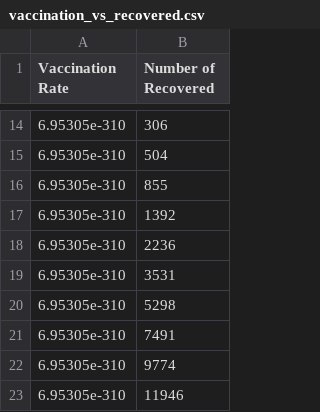
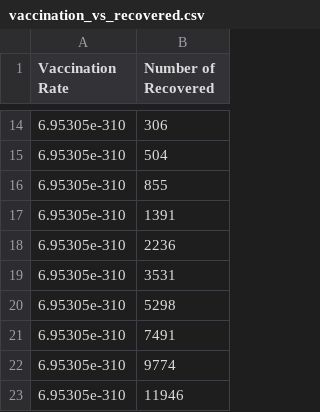
Before and after one commit to codeironside/disease-simulation-cpp, a CSV file: simulation/vaccination_vs_recovered.csv, drawn as a sheet; only a part is shown, gaps mark what is left out.

Commit message:
Update vaccination_vs_recovered.csv

```diff
--- a/simulation/vaccination_vs_recovered.csv
+++ b/simulation/vaccination_vs_recovered.csv
@@ -16,3 +16,3 @@ Vaccination Rate, Number of Recovered
 6.95305e-310, 855
-6.95305e-310, 1392
+6.95305e-310, 1391
 6.95305e-310, 2236
```
